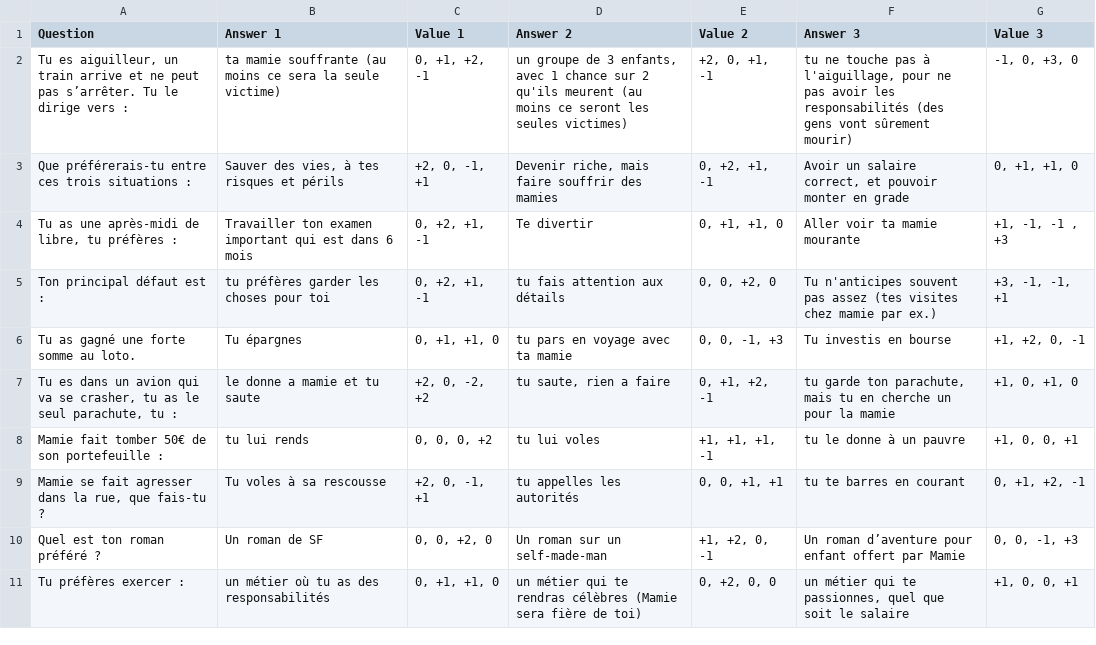
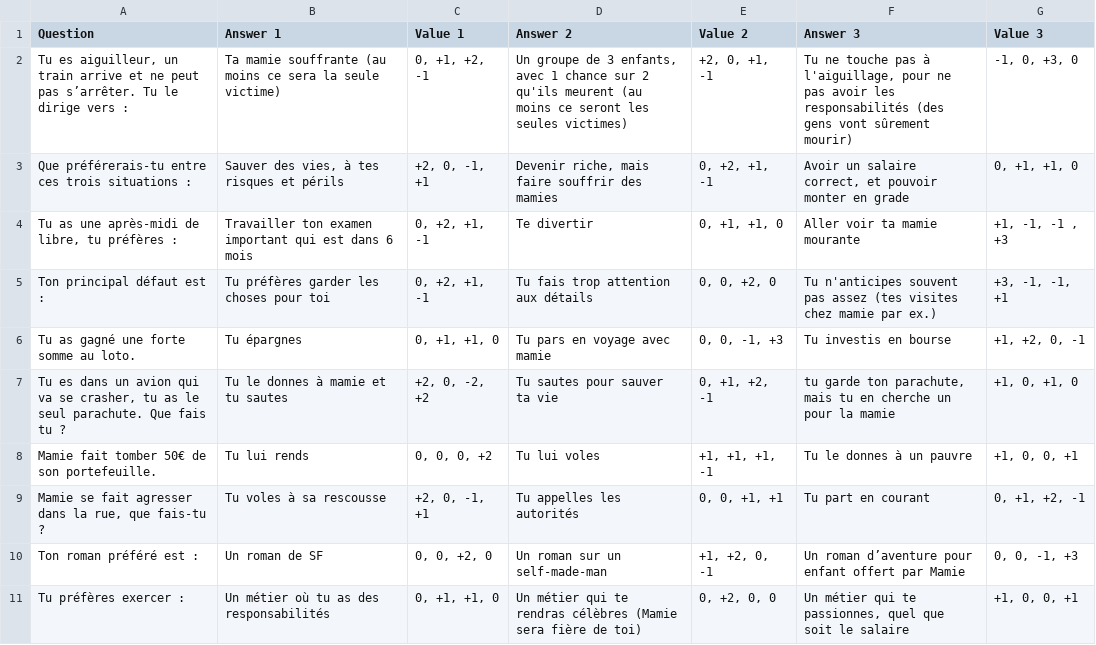
Before and after one commit to Fismoto/Choixpeau_Magique, a CSV file: Questions.csv, drawn as a sheet.

```diff
--- a/Questions.csv
+++ b/Questions.csv
@@ -1,11 +1,11 @@
 Question;Answer 1;Value 1;Answer 2;Value 2;Answer 3;Value 3
-Tu es aiguilleur, un train arrive et ne peut pas s’arrêter. Tu le dirige vers :;ta mamie souffrante (au moins ce sera la seule victime);0, +1, +2, -1;un groupe de 3 enfants, avec 1 chance sur 2 qu'ils meurent (au moins ce seront les seules victimes);+2, 0, +1, -1;tu ne touche pas à l'aiguillage, pour ne pas avoir les responsabilités (des gens vont sûrement mourir);-1, 0, +3, 0
+Tu es aiguilleur, un train arrive et ne peut pas s’arrêter. Tu le dirige vers :;Ta mamie souffrante (au moins ce sera la seule victime);0, +1, +2, -1;Un groupe de 3 enfants, avec 1 chance sur 2 qu'ils meurent (au moins ce seront les seules victimes);+2, 0, +1, -1;Tu ne touche pas à l'aiguillage, pour ne pas avoir les responsabilités (des gens vont sûrement mourir);-1, 0, +3, 0
 Que préférerais-tu entre ces trois situations :;Sauver des vies, à tes risques et périls;+2, 0, -1, +1;Devenir riche, mais faire souffrir des mamies;0, +2, +1, -1;Avoir un salaire correct, et pouvoir monter en grade;0, +1, +1, 0
 Tu as une après-midi de libre, tu préfères :;Travailler ton examen important qui est dans 6 mois;0, +2, +1, -1;Te divertir;0, +1, +1, 0;Aller voir ta mamie mourante;+1, -1, -1 , +3
-Ton principal défaut est :;tu préfères garder les choses pour toi;0, +2, +1, -1;tu fais attention aux détails;0, 0, +2, 0;Tu n'anticipes souvent pas assez (tes visites chez mamie par ex.);+3, -1, -1, +1
-Tu as gagné une forte somme au loto.;Tu épargnes;0, +1, +1, 0;tu pars en voyage avec ta mamie;0, 0, -1, +3;Tu investis en bourse;+1, +2, 0, -1
-Tu es dans un avion qui va se crasher, tu as le seul parachute, tu :;le donne a mamie et tu saute;+2, 0, -2, +2;tu saute, rien a faire;0, +1, +2, -1;tu garde ton parachute, mais tu en cherche un pour la mamie;+1, 0, +1, 0
-Mamie fait tomber 50€ de son portefeuille :;tu lui rends;0, 0, 0, +2;tu lui voles;+1, +1, +1, -1;tu le donne à un pauvre;+1, 0, 0, +1
-Mamie se fait agresser dans la rue, que fais-tu ?;Tu voles à sa rescousse;+2, 0, -1, +1;tu appelles les autorités;0, 0, +1, +1; tu te barres en courant;0, +1, +2, -1
-Quel est ton roman préféré ?;Un roman de SF;0, 0, +2, 0;Un roman sur un self-made-man;+1, +2, 0, -1;Un roman d’aventure pour enfant offert par Mamie;0, 0, -1, +3
-Tu préfères exercer :;un métier où tu as des responsabilités;0, +1, +1, 0; un métier qui te rendras célèbres (Mamie sera fière de toi);0, +2, 0, 0; un métier qui te passionnes, quel que soit le salaire;+1, 0, 0, +1
+Ton principal défaut est :;Tu préfères garder les choses pour toi;0, +2, +1, -1;Tu fais trop attention aux détails;0, 0, +2, 0;Tu n'anticipes souvent pas assez (tes visites chez mamie par ex.);+3, -1, -1, +1
+Tu as gagné une forte somme au loto.;Tu épargnes;0, +1, +1, 0;Tu pars en voyage avec mamie;0, 0, -1, +3;Tu investis en bourse;+1, +2, 0, -1
+Tu es dans un avion qui va se crasher, tu as le seul parachute. Que fais  tu ?;Tu le donnes à mamie et tu sautes;+2, 0, -2, +2;Tu sautes pour sauver ta vie;0, +1, +2, -1;tu garde ton parachute, mais tu en cherche un pour la mamie;+1, 0, +1, 0
+Mamie fait tomber 50€ de son portefeuille.;Tu lui rends;0, 0, 0, +2;Tu lui voles;+1, +1, +1, -1;Tu le donnes à un pauvre;+1, 0, 0, +1
+Mamie se fait agresser dans la rue, que fais-tu ?;Tu voles à sa rescousse;+2, 0, -1, +1;Tu appelles les autorités;0, 0, +1, +1;Tu part en courant;0, +1, +2, -1
+Ton roman préféré est :;Un roman de SF;0, 0, +2, 0;Un roman sur un self-made-man;+1, +2, 0, -1;Un roman d’aventure pour enfant offert par Mamie;0, 0, -1, +3
+Tu préfères exercer :;Un métier où tu as des responsabilités;0, +1, +1, 0;Un métier qui te rendras célèbres (Mamie sera fière de toi);0, +2, 0, 0;Un métier qui te passionnes, quel que soit le salaire;+1, 0, 0, +1
```
Also changed, not shown: 3 other files.
